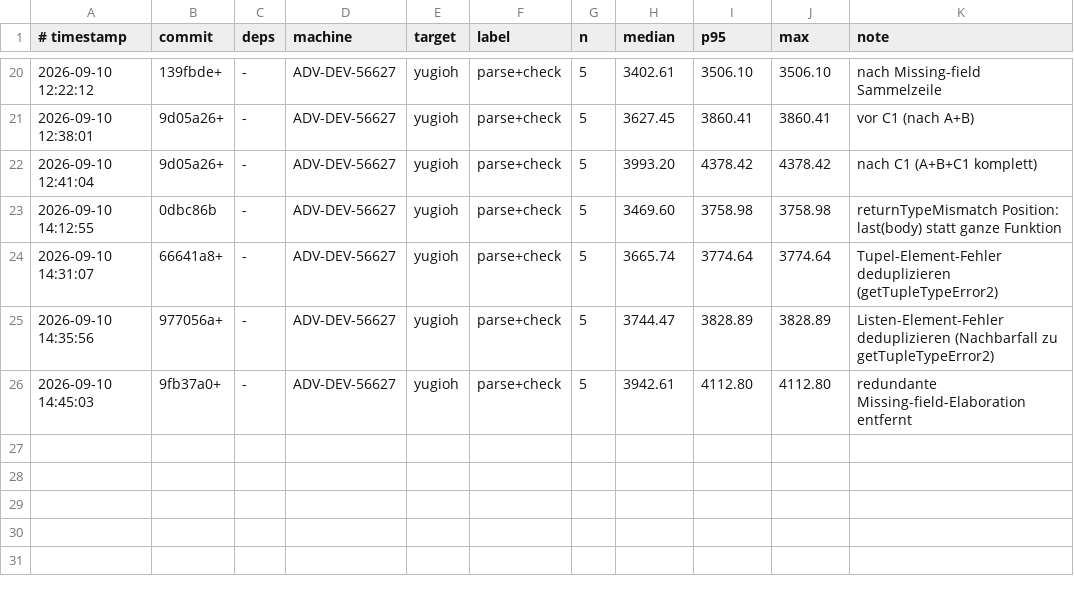
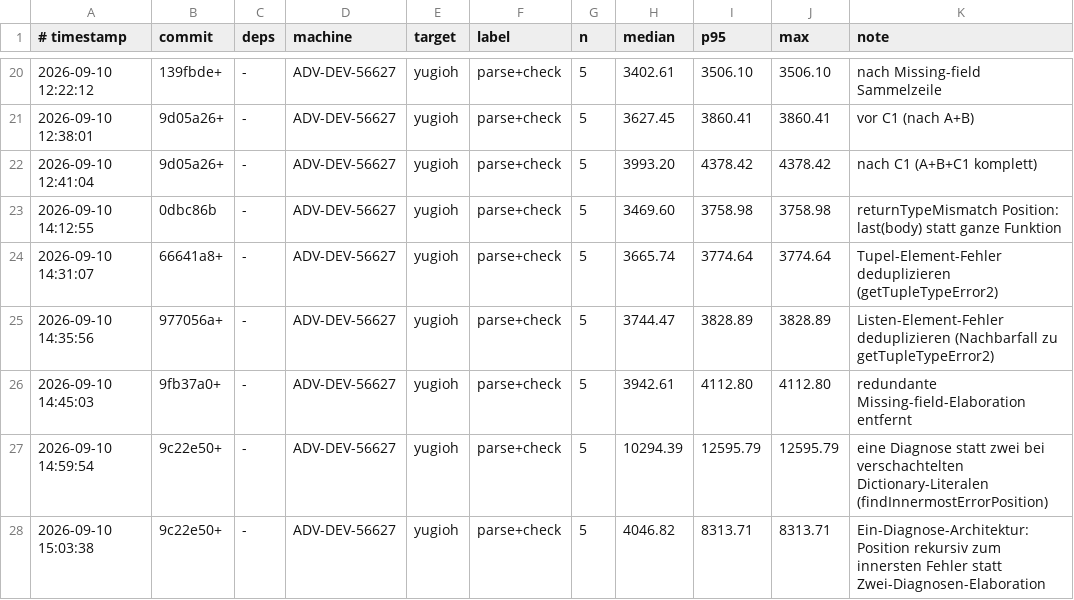
Before and after one commit to JulianXander/jul-compiler, a TSV file: scripts/bench-log-compiler.tsv, drawn as a sheet; only a part is shown, gaps mark what is left out; the diff names each change by its address in the sheet, - before the commit and + after, or states it on an @@ line.

Commit message:
improve error messages: unify

```diff
--- a/scripts/bench-log-compiler.tsv
+++ b/scripts/bench-log-compiler.tsv
+row 27: 2026-09-10 14:59:54 | 9c22e50+ | - | ADV-DEV-56627 | yugioh | parse+check | 5 | 10294.39 | 12595.79 | 12595.79 | eine Diagnose statt zwei bei verschachtelten Dictionary-Literalen (findInnermostErrorPosition)
+row 28: 2026-09-10 15:03:38 | 9c22e50+ | - | ADV-DEV-56627 | yugioh | parse+check | 5 | 4046.82 | 8313.71 | 8313.71 | Ein-Diagnose-Architektur: Position rekursiv zum innersten Fehler statt Zwei-Diagnosen-Elaboration
```
Also changed, not shown: 5 other files.
